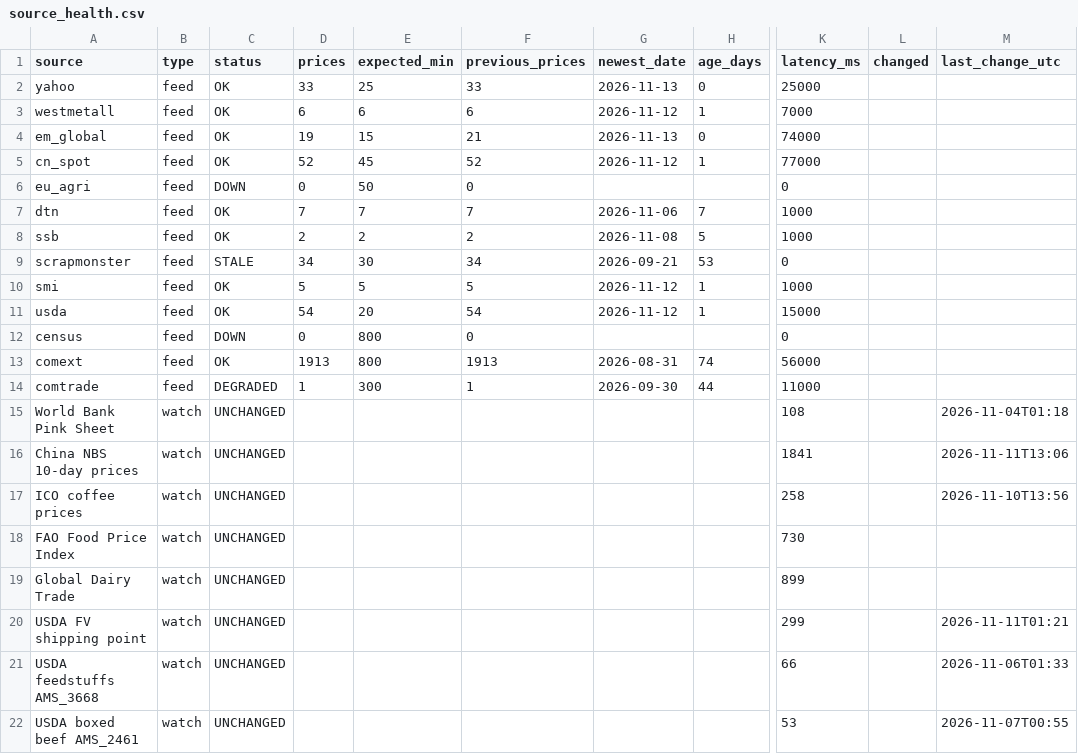
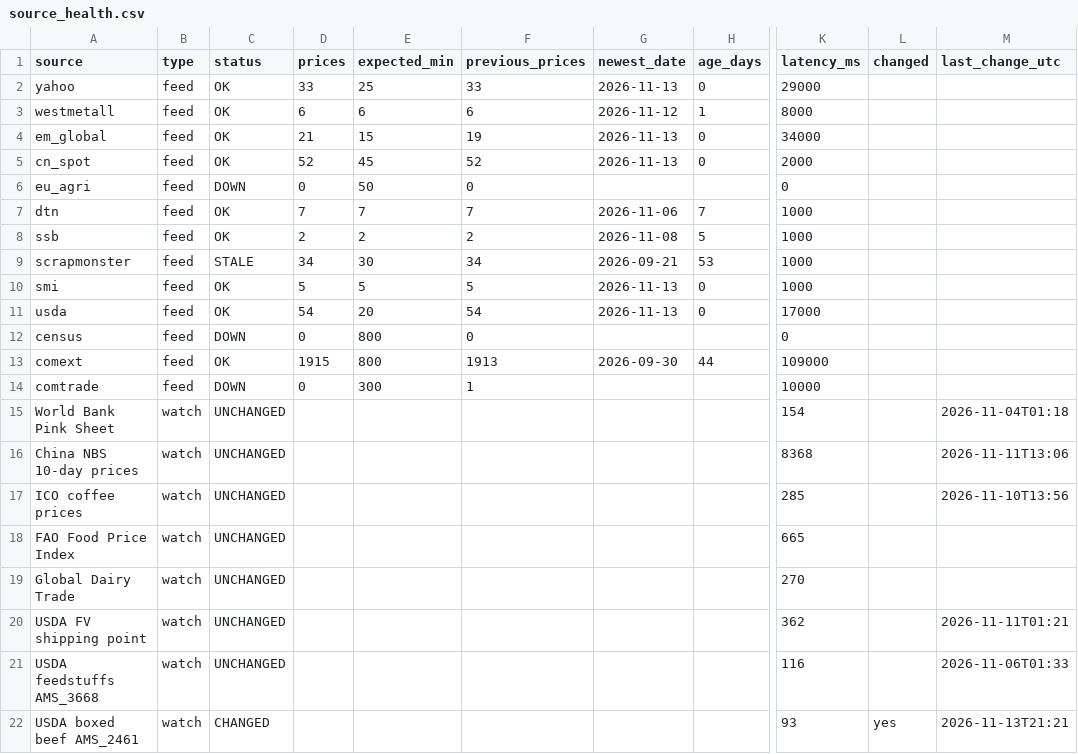
Before and after one commit to etaram/commodity-feeder, a CSV file: data/source_health.csv, drawn as a sheet; only a part is shown, gaps mark what is left out; the diff covers the shown part only; the diff names each change by its address in the sheet, - before the commit and + after, or states it on an @@ line.

```diff
--- a/data/source_health.csv
+++ b/data/source_health.csv
-K2 (latency_ms): 25000
+K2 (latency_ms): 29000
-K3 (latency_ms): 7000
+K3 (latency_ms): 8000
-D4 (prices): 19
+D4 (prices): 21
-F4 (previous_prices): 21
+F4 (previous_prices): 19
-K4 (latency_ms): 74000
+K4 (latency_ms): 34000
-G5 (newest_date): 2026-11-12
+G5 (newest_date): 2026-11-13
-H5 (age_days): 1
+H5 (age_days): 0
-K5 (latency_ms): 77000
+K5 (latency_ms): 2000
-K9 (latency_ms): 0
+K9 (latency_ms): 1000
-G10:G11 (newest_date): 2026-11-12
+G10:G11 (newest_date): 2026-11-13
-H10:H11 (age_days): 1
+H10:H11 (age_days): 0
-K11 (latency_ms): 15000
+K11 (latency_ms): 17000
-D13 (prices): 1913
+D13 (prices): 1915
-G13 (newest_date): 2026-08-31
+G13 (newest_date): 2026-09-30
-H13 (age_days): 74
+H13 (age_days): 44
-K13 (latency_ms): 56000
+K13 (latency_ms): 109000
-C14 (status): DEGRADED
+C14 (status): DOWN
-D14 (prices): 1
+D14 (prices): 0
-G14 (newest_date): 2026-09-30
+G14 (newest_date): (empty)
-H14 (age_days): 44
+H14 (age_days): (empty)
-K14 (latency_ms): 11000
+K14 (latency_ms): 10000
-K15 (latency_ms): 108
+K15 (latency_ms): 154
-K16 (latency_ms): 1841
+K16 (latency_ms): 8368
-K17 (latency_ms): 258
+K17 (latency_ms): 285
-K18 (latency_ms): 730
+K18 (latency_ms): 665
-K19 (latency_ms): 899
+K19 (latency_ms): 270
-K20 (latency_ms): 299
+K20 (latency_ms): 362
-K21 (latency_ms): 66
+K21 (latency_ms): 116
-C22 (status): UNCHANGED
+C22 (status): CHANGED
-K22 (latency_ms): 53
+K22 (latency_ms): 93
-L22 (changed): (empty)
+L22 (changed): yes
-M22 (last_change_utc): 2026-11-07T00:55
+M22 (last_change_utc): 2026-11-13T21:21
```
Also changed, not shown: 7 edited cells elsewhere in this file, data/candidates.csv, data/import/master_stage.csv, 9 other files.
